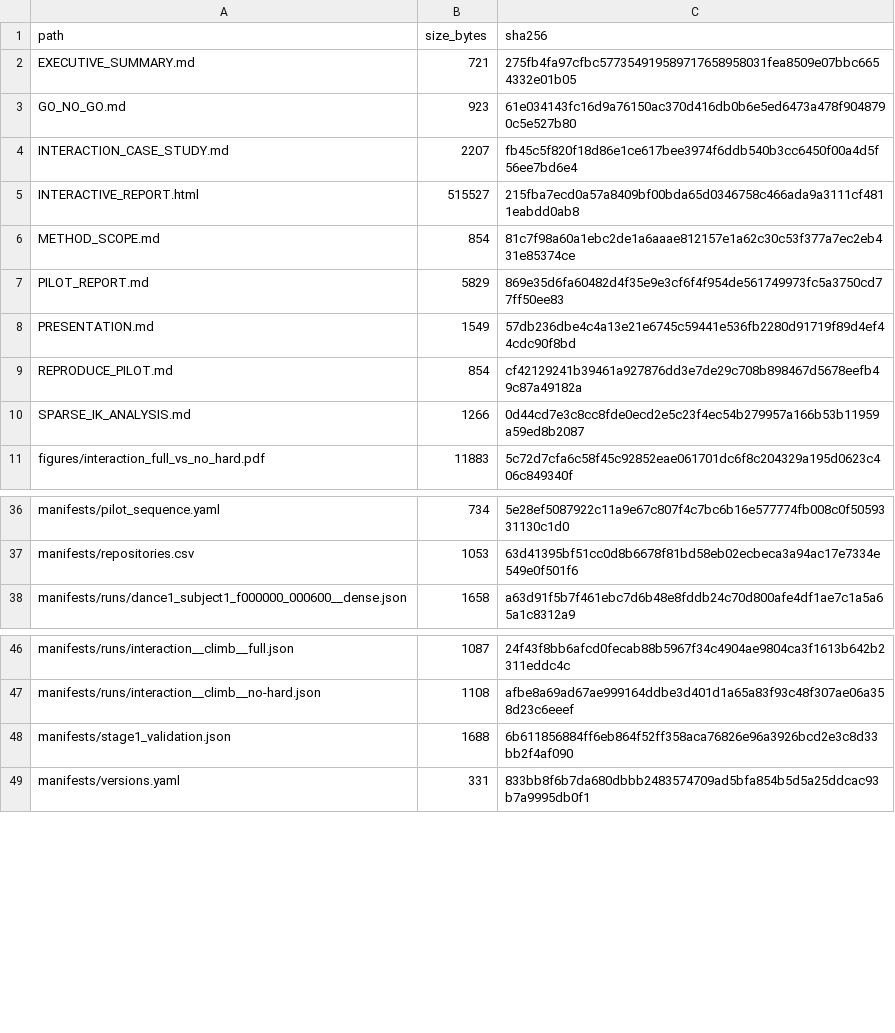
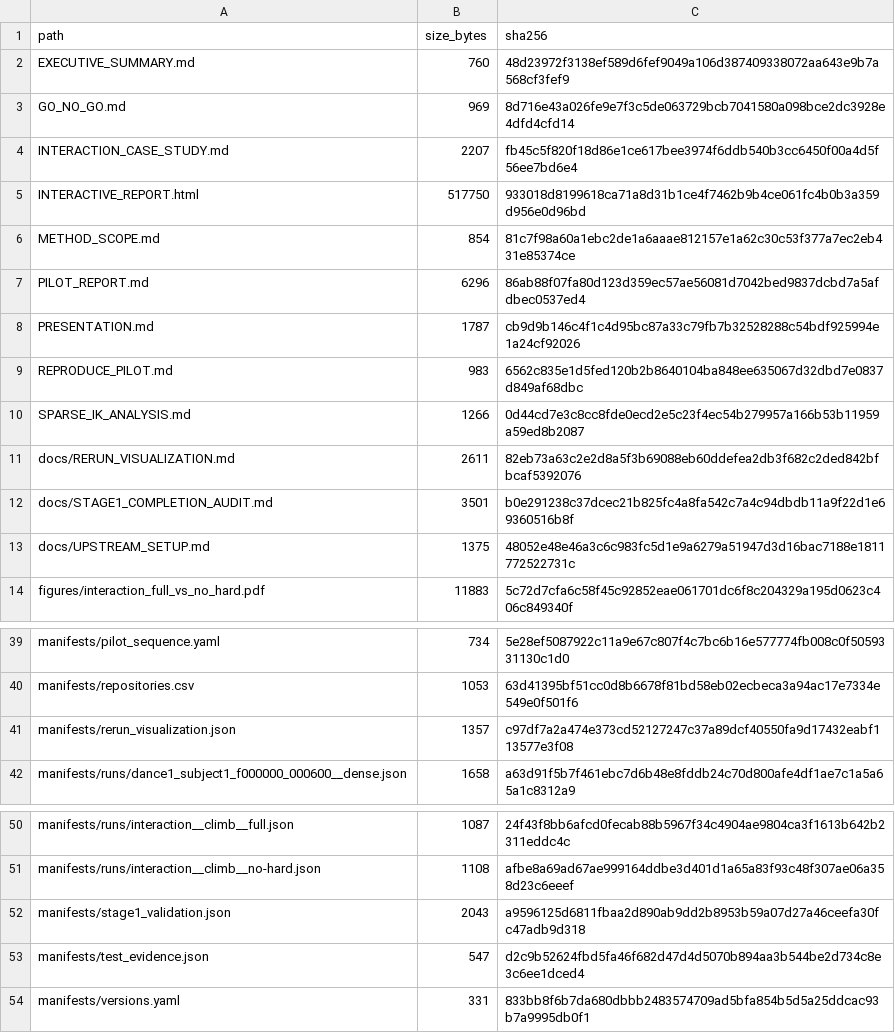
Before and after one commit to Arkitect-z/retargeting_comparison, a CSV file: manifests/artifacts.csv, drawn as a sheet; only a part is shown, gaps mark what is left out.

Commit message:
visualization: add synchronized stage1 result review

```diff
--- a/manifests/artifacts.csv
+++ b/manifests/artifacts.csv
@@ -1,11 +1,14 @@
 path,size_bytes,sha256
-EXECUTIVE_SUMMARY.md,721,275fb4fa97cfbc577354919589717658958031fea8509e07bbc6654332e01b05
-GO_NO_GO.md,923,61e034143fc16d9a76150ac370d416db0b6e5ed6473a478f9048790c5e527b80
+EXECUTIVE_SUMMARY.md,760,48d23972f3138ef589d6fef9049a106d387409338072aa643e9b7a568cf3fef9
+GO_NO_GO.md,969,8d716e43a026fe9e7f3c5de063729bcb7041580a098bce2dc3928e4dfd4cfd14
 INTERACTION_CASE_STUDY.md,2207,fb45c5f820f18d86e1ce617bee3974f6ddb540b3cc6450f00a4d5f56ee7bd6e4
-INTERACTIVE_REPORT.html,515527,215fba7ecd0a57a8409bf00bda65d0346758c466ada9a3111cf4811eabdd0ab8
+INTERACTIVE_REPORT.html,517750,933018d8199618ca71a8d31b1ce4f7462b9b4ce061fc4b0b3a359d956e0d96bd
 METHOD_SCOPE.md,854,81c7f98a60a1ebc2de1a6aaae812157e1a62c30c53f377a7ec2eb431e85374ce
-PILOT_REPORT.md,5829,869e35d6fa60482d4f35e9e3cf6f4f954de561749973fc5a3750cd77ff50ee83
-PRESENTATION.md,1549,57db236dbe4c4a13e21e6745c59441e536fb2280d91719f89d4ef44cdc90f8bd
-REPRODUCE_PILOT.md,854,cf42129241b39461a927876dd3e7de29c708b898467d5678eefb49c87a49182a
+PILOT_REPORT.md,6296,86ab88f07fa80d123d359ec57ae56081d7042bed9837dcbd7a5afdbec0537ed4
+PRESENTATION.md,1787,cb9d9b146c4f1c4d95bc87a33c79fb7b32528288c54bdf925994e1a24cf92026
+REPRODUCE_PILOT.md,983,6562c835e1d5fed120b2b8640104ba848ee635067d32dbd7e0837d849af68dbc
 SPARSE_IK_ANALYSIS.md,1266,0d44cd7e3c8cc8fde0ecd2e5c23f4ec54b279957a166b53b11959a59ed8b2087
+docs/RERUN_VISUALIZATION.md,2611,82eb73a63c2e2d8a5f3b69088eb60ddefea2db3f682c2ded842bfbcaf5392076
+docs/STAGE1_COMPLETION_AUDIT.md,3501,b0e291238c37dcec21b825fc4a8fa542c7a4c94dbdb11a9f22d1e69360516b8f
+docs/UPSTREAM_SETUP.md,1375,48052e48e46a3c6c983fc5d1e9a6279a51947d3d16bac7188e1811772522731c
 figures/interaction_full_vs_no_hard.pdf,11883,5c72d7cfa6c58f45c92852eae061701dc6f8c204329a195d0623c406c849340f
@@ -37,2 +40,3 @@ manifests/pilot_sequence.yaml,734,5e28ef5087922c11a9e67c807f4c7bc6b16e577774fb00
 manifests/repositories.csv,1053,63d41395bf51cc0d8b6678f81bd58eb02ecbeca3a94ac17e7334e549e0f501f6
+manifests/rerun_visualization.json,1357,c97df7a2a474e373cd52127247c37a89dcf40550fa9d17432eabf113577e3f08
 manifests/runs/dance1_subject1_f000000_000600__dense.json,1658,a63d91f5b7f461ebc7d6b48e8fddb24c70d800afe4df1ae7c1a5a65a1c8312a9
@@ -47,3 +51,4 @@ manifests/runs/interaction__climb__full.json,1087,24f43f8bb6afcd0fecab88b5967f34
 manifests/runs/interaction__climb__no-hard.json,1108,afbe8a69ad67ae999164ddbe3d401d1a65a83f93c48f307ae06a358d23c6eeef
-manifests/stage1_validation.json,1688,6b611856884ff6eb864f52ff358aca76826e96a3926bcd2e3c8d33bb2f4af090
+manifests/stage1_validation.json,2043,a9596125d6811fbaa2d890ab9dd2b8953b59a07d27a46ceefa30fc47adb9d318
+manifests/test_evidence.json,547,d2c9b52624fbd5fa46f682d47d4d5070b894aa3b544be2d734c8e3c6ee1dced4
 manifests/versions.yaml,331,833bb8f6b7da680dbbb2483574709ad5bfa854b5d5a25ddcac93b7a9995db0f1
```
Also changed, not shown: 30 other files.
